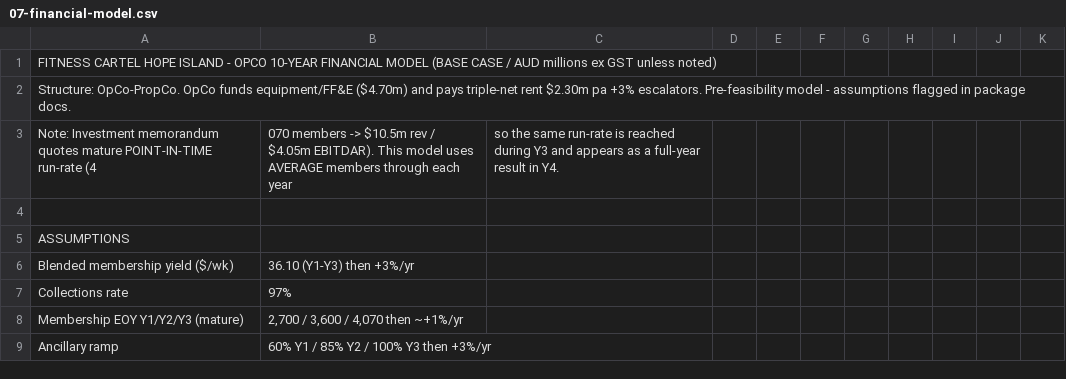
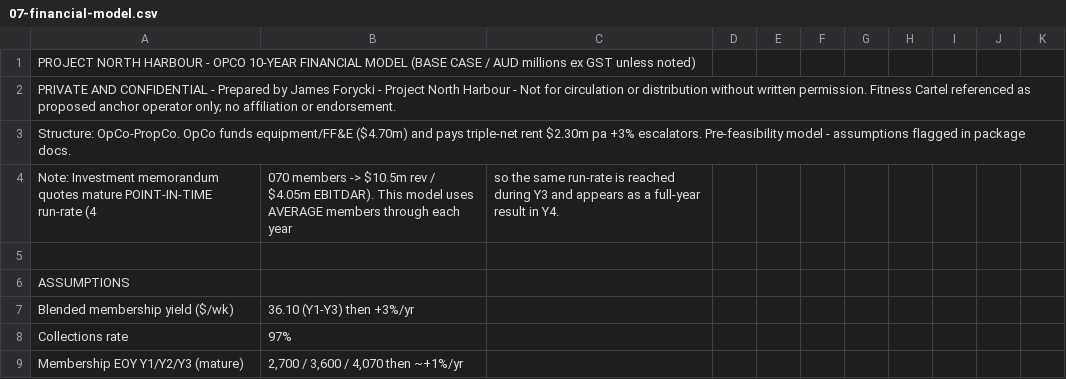
Before and after one commit to Northpathaustralia/claude, a CSV file: project-north-harbour/07-financial-model.csv (was fitness-cartel-hope-island/07-financial-model.csv), drawn as a sheet; only a part is shown; the shorter side is filled out with more unchanged rows.

```diff
--- a/fitness-cartel-hope-island/07-financial-model.csv
+++ b/project-north-harbour/07-financial-model.csv
@@ -1,2 +1,3 @@
-FITNESS CARTEL HOPE ISLAND - OPCO 10-YEAR FINANCIAL MODEL (BASE CASE / AUD millions ex GST unless noted)
+PROJECT NORTH HARBOUR - OPCO 10-YEAR FINANCIAL MODEL (BASE CASE / AUD millions ex GST unless noted)
+PRIVATE AND CONFIDENTIAL - Prepared by James Forycki - Project North Harbour - Not for circulation or distribution without written permission. Fitness Cartel referenced as proposed anchor operator only; no affiliation or endorsement.
 Structure: OpCo-PropCo. OpCo funds equipment/FF&E ($4.70m) and pays triple-net rent $2.30m pa +3% escalators. Pre-feasibility model - assumptions flagged in package docs.
```
Also changed, not shown: 11 other files.
